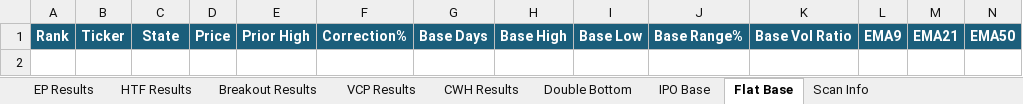
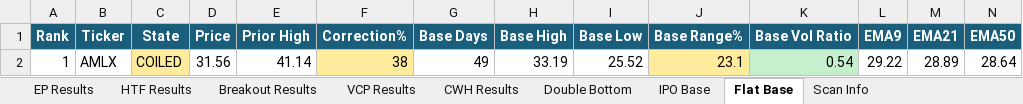
Before and after one commit to oscarwwcckk-cloud/stock-scan-dashboard, an Excel workbook: data/kq_scan_results.xlsx, sheet Flat Base, drawn as a sheet; only a part is shown; values as stored, in another font and other column widths than the file's, no borders; rows hold the shown columns only; the diff names each change by its address in the sheet, - before the commit and + after, or states it on an @@ line.

```diff
--- a/data/kq_scan_results.xlsx (sheet Flat Base)
+++ b/data/kq_scan_results.xlsx (sheet Flat Base)
+row 2: 1 | AMLX | COILED | 31.56 | 41.14 | 38 | 49 | 33.19 | 25.52 | 23.1 | 0.54 | 29.22 | 28.89 | 28.64
```
Also changed, not shown: sheet Breakout Results, sheet VCP Results, sheet Double Bottom, sheet CWH Results, sheet EP Results, sheet HTF Results, 2 more sheets, 2 other files.
